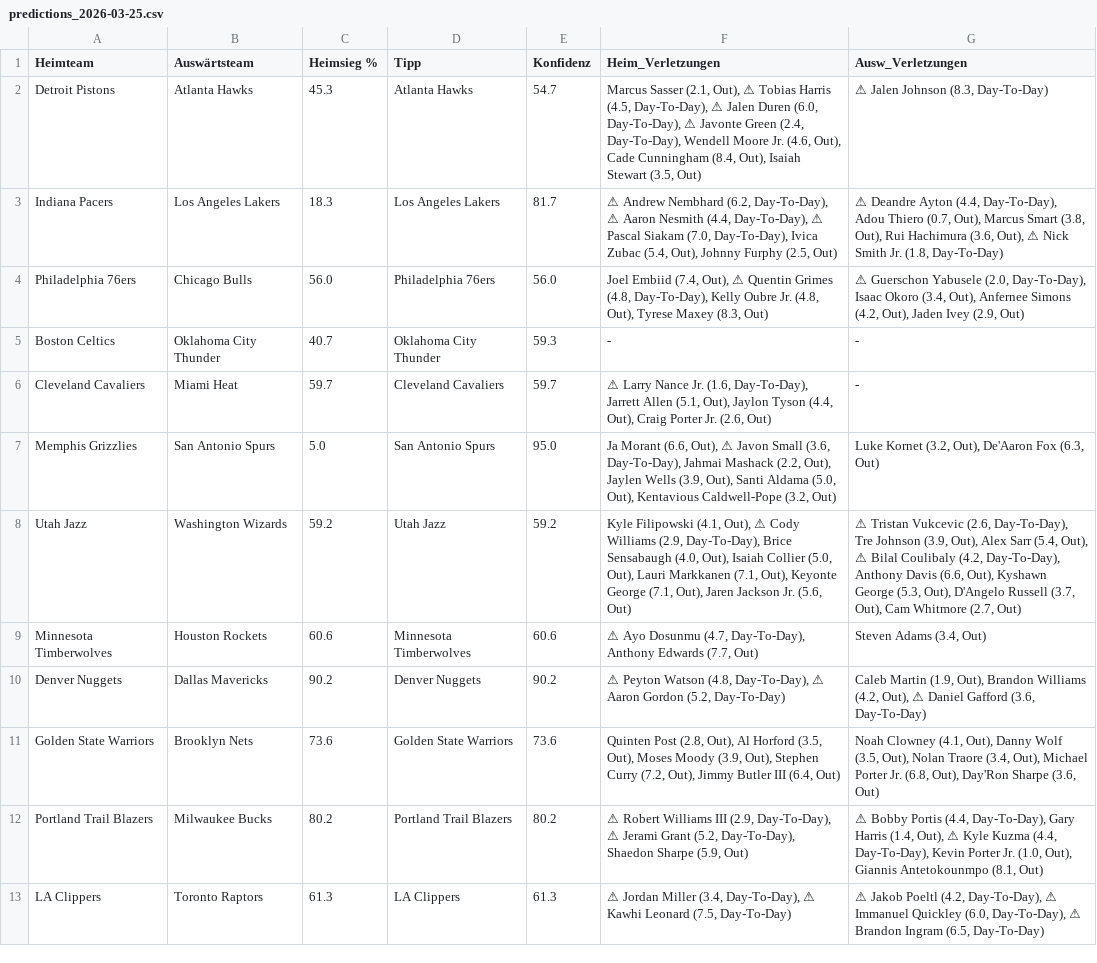
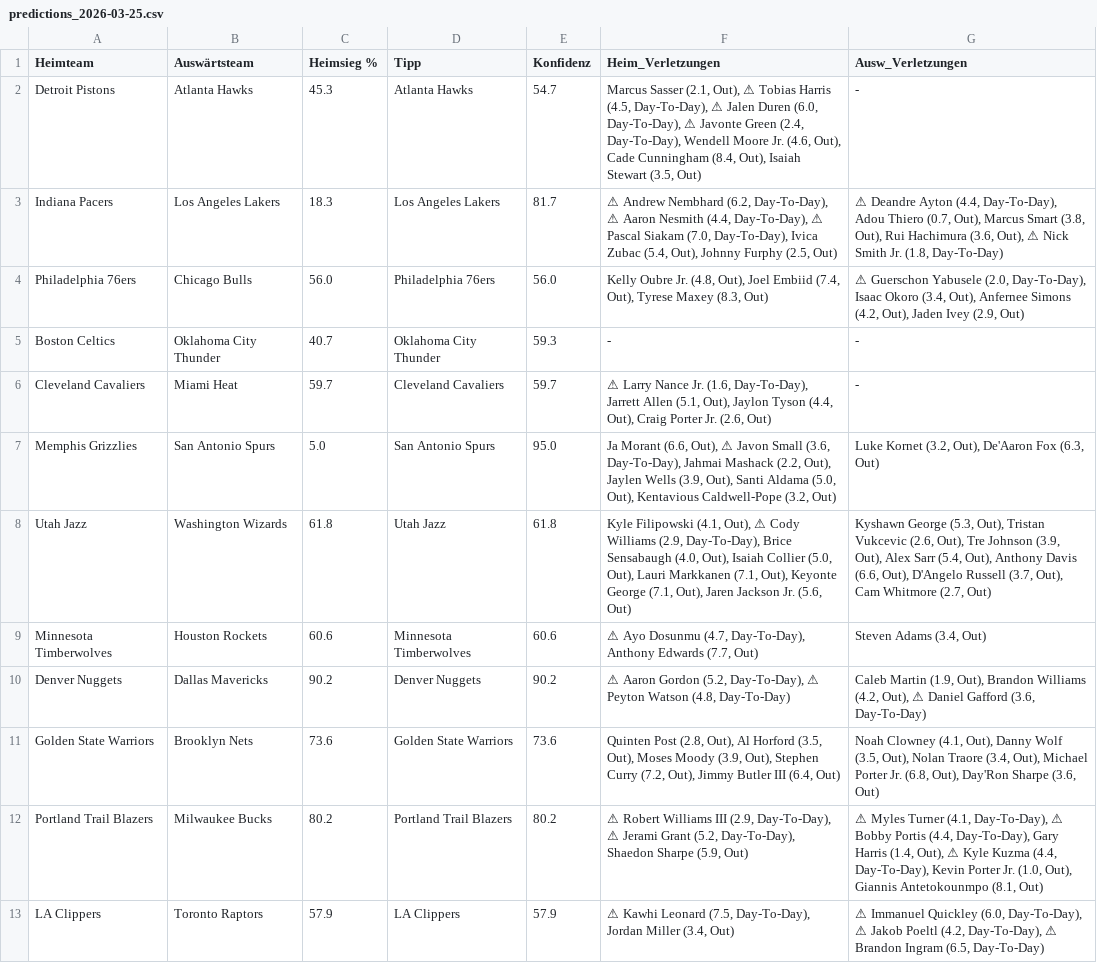
Before and after one commit to aalauge/NBA-Vorhersagen, a CSV file: results/predictions_2026-03-25.csv, drawn as a sheet; the diff names each change by its address in the sheet, - before the commit and + after, or states it on an @@ line.

```diff
--- a/results/predictions_2026-03-25.csv
+++ b/results/predictions_2026-03-25.csv
-G2 (Ausw_Verletzungen): ⚠ Jalen Johnson (8.3, Day-To-Day)
+G2 (Ausw_Verletzungen): -
-F4 (Heim_Verletzungen): Joel Embiid (7.4, Out), ⚠ Quentin Grimes (4.8, Day-To-Day), Kelly Oubre Jr. (4.8, Out), Tyrese…
+F4 (Heim_Verletzungen): Kelly Oubre Jr. (4.8, Out), Joel Embiid (7.4, Out), Tyrese…
-C8 (Heimsieg %): 59.2
+C8 (Heimsieg %): 61.8
-E8 (Konfidenz): 59.2
+E8 (Konfidenz): 61.8
-G8 (Ausw_Verletzungen): ⚠ Tristan Vukcevic (2.6, Day-To-Day), Tre Johnson (3.9, Out), Alex Sarr (5.4, Out), ⚠ Bilal Coulibaly (4.2, Day-To-Day), Anthony Davis (6.6, Out), Kyshawn George (5.3, Out), D'Angelo…
+G8 (Ausw_Verletzungen): Kyshawn George (5.3, Out), Tristan Vukcevic (2.6, Out), Tre Johnson (3.9, Out), Alex Sarr (5.4, Out), Anthony Davis (6.6, Out), D'Angelo…
-F10 (Heim_Verletzungen): ⚠ Peyton Watson (4.8, Day-To-Day), ⚠ Aaron Gordon (5.2, Day-To-Day)
+F10 (Heim_Verletzungen): ⚠ Aaron Gordon (5.2, Day-To-Day), ⚠ Peyton Watson (4.8, Day-To-Day)
-G12 (Ausw_Verletzungen): ⚠ Bobby Portis…
+G12 (Ausw_Verletzungen): ⚠ Myles Turner (4.1, Day-To-Day), ⚠ Bobby Portis…
-C13 (Heimsieg %): 61.3
+C13 (Heimsieg %): 57.9
-E13 (Konfidenz): 61.3
+E13 (Konfidenz): 57.9
-F13 (Heim_Verletzungen): ⚠ Jordan Miller (3.4, Day-To-Day), ⚠ Kawhi Leonard (7.5, Day-To-Day)
+F13 (Heim_Verletzungen): ⚠ Kawhi Leonard (7.5, Day-To-Day), Jordan Miller (3.4, Out)
-G13 (Ausw_Verletzungen): ⚠ Jakob Poeltl (4.2, Day-To-Day), ⚠ Immanuel Quickley (6.0, Day-To-Day), ⚠…
+G13 (Ausw_Verletzungen): ⚠ Immanuel Quickley (6.0, Day-To-Day), ⚠ Jakob Poeltl (4.2, Day-To-Day), ⚠…
```
